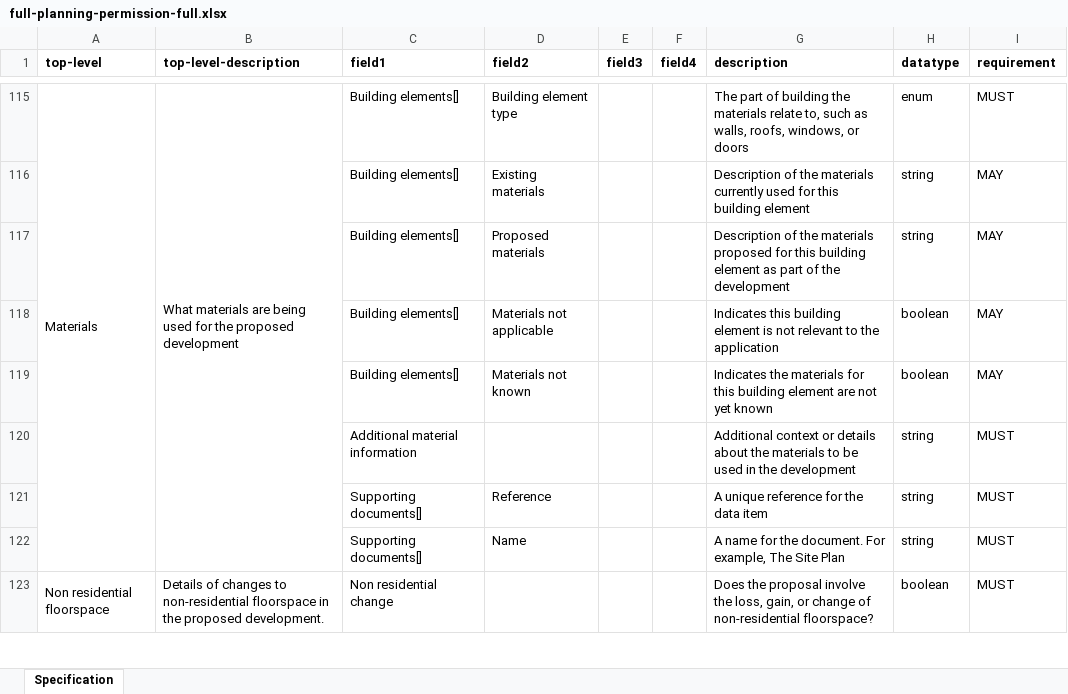
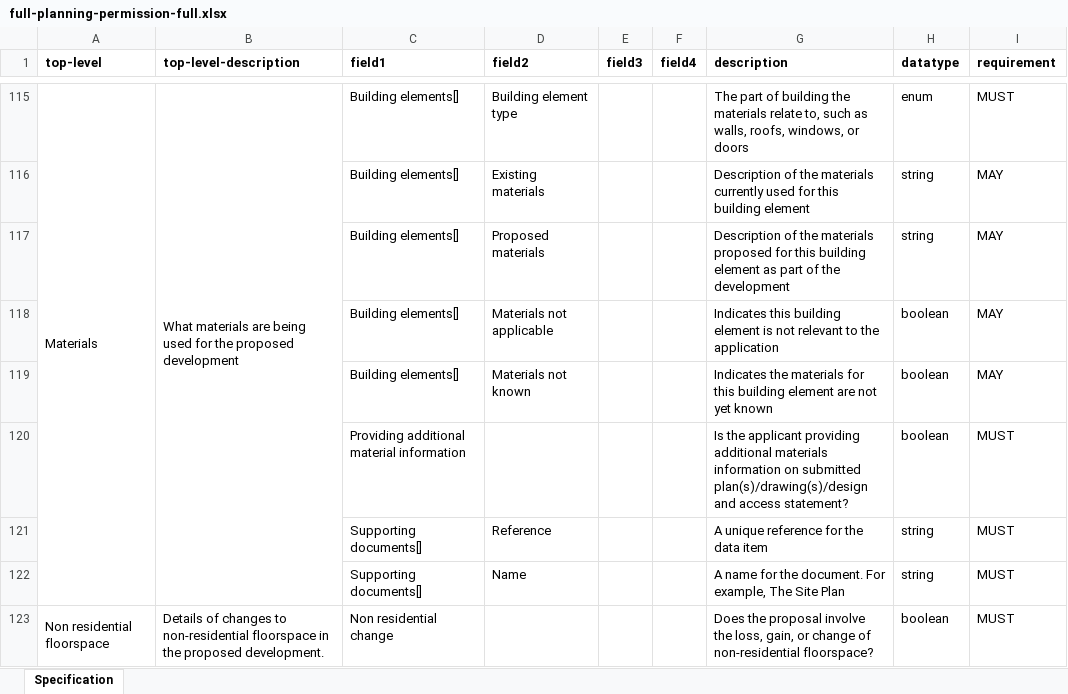
Before and after one commit to digital-land/planning-application-data-specification, an Excel workbook: generated/spreadsheet/full-planning-permission-full.xlsx, sheet Specification, drawn as a sheet; only a part is shown, gaps mark what is left out; values as stored, in another font and other column widths than the file's, no borders; removed rows and columns are numbered as before the commit, all else as after; the diff names each change by its address in the sheet, - before the commit and + after, or states it on an @@ line.

```diff
--- a/generated/spreadsheet/full-planning-permission-full.xlsx (sheet Specification)
+++ b/generated/spreadsheet/full-planning-permission-full.xlsx (sheet Specification)
-row 120:  |  | Additional material information |  |  |  | Additional context or details about the materials to be used in the development | string | MUST
+row 120:  |  | Providing additional material information |  |  |  | Is the applicant providing additional materials information on submitted plan(s)/drawing(s)/design and access statement? | boolean | MUST
```
Also changed, not shown: generated/spreadsheet/advertising-advertising.xlsx, generated/spreadsheet/approval-of-details-reserved-by-condition-approval-condition.xlsx, 43 other files.
